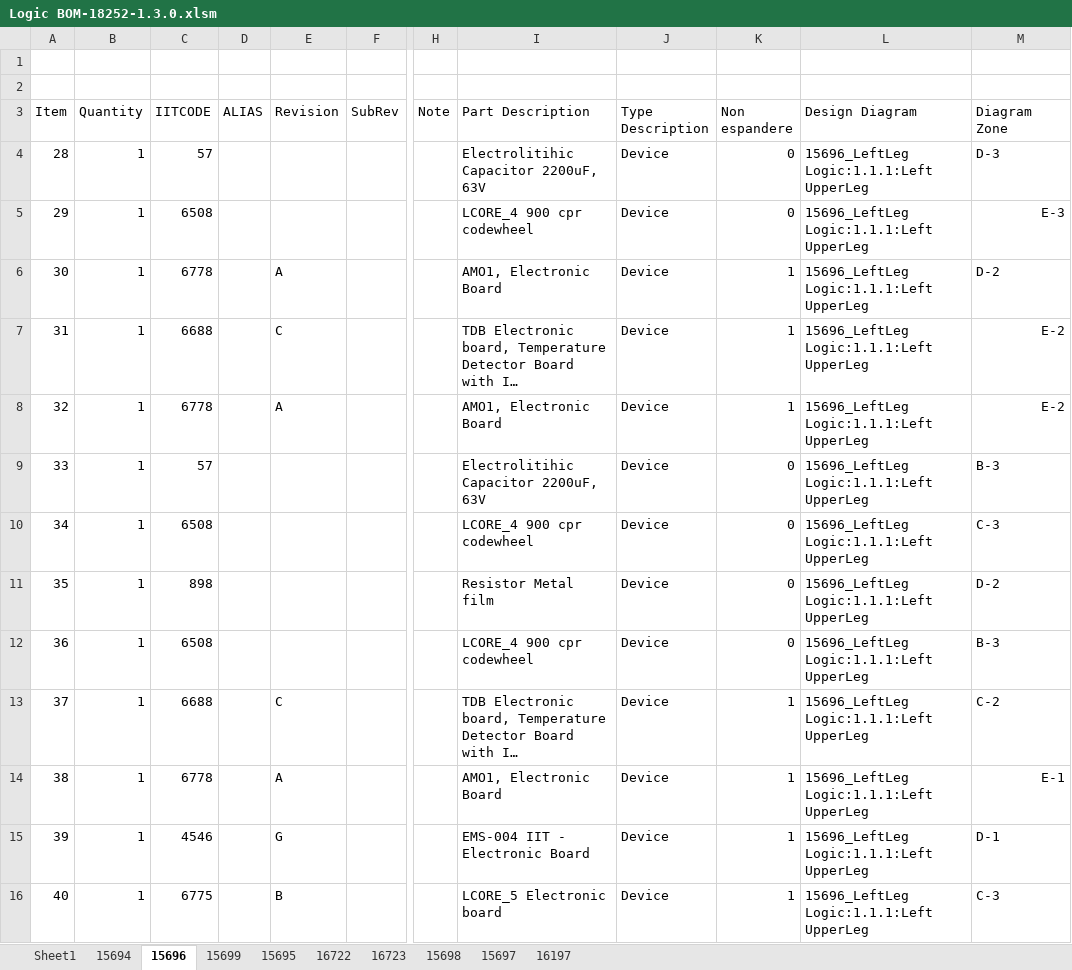
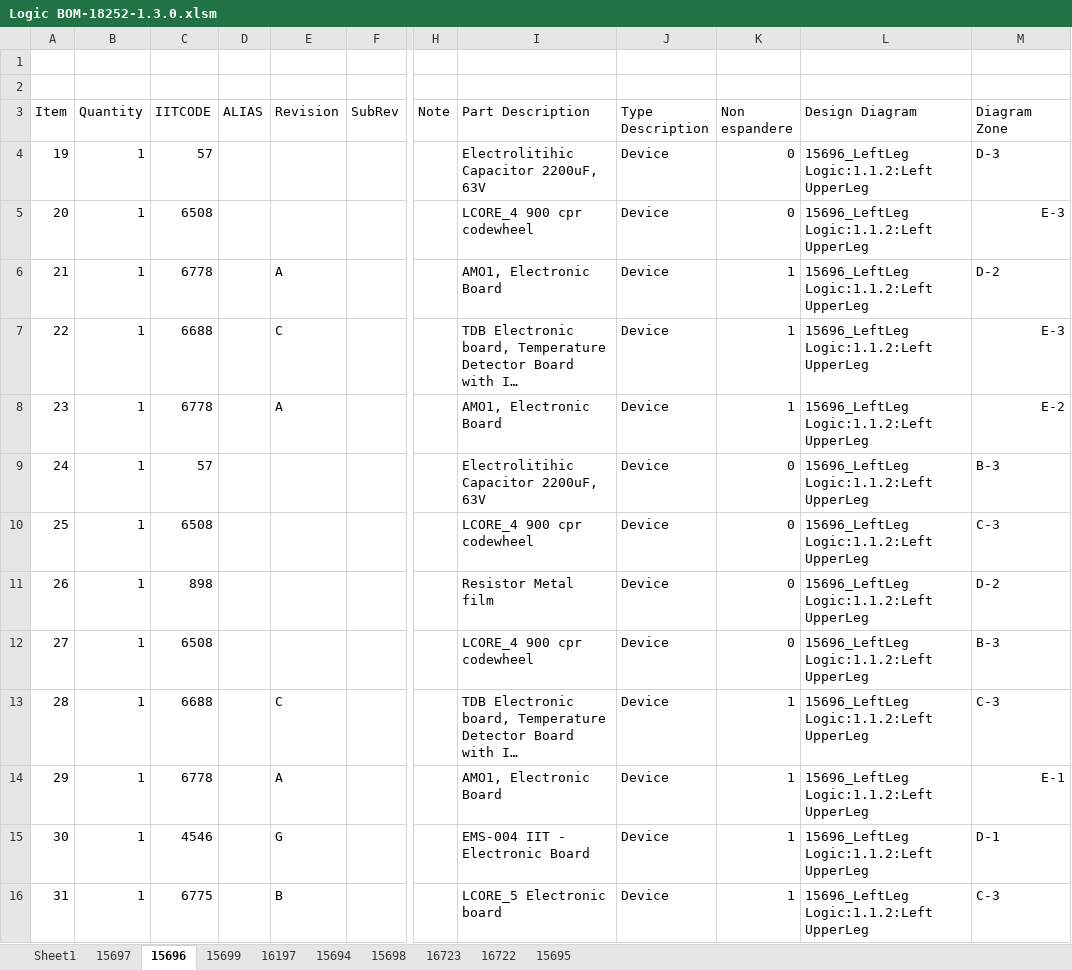
Before and after one commit to icub-tech-iit/electronics-wiring-public, an Excel workbook: ergocub1/ergocub1.3/bom/logic/Logic BOM-18252-1.3.0.xlsm, sheet 15696, drawn as a sheet; only a part is shown, gaps mark what is left out; long unchanged cells end in …; values as stored, in another font and other column widths than the file's, no cell formats; the diff covers the shown part only; the diff names each change by its address in the sheet, - before the commit and + after, or states it on an @@ line.

```diff
--- a/ergocub1/ergocub1.3/bom/logic/Logic BOM-18252-1.3.0.xlsm (sheet 15696)
+++ b/ergocub1/ergocub1.3/bom/logic/Logic BOM-18252-1.3.0.xlsm (sheet 15696)
@@ sheet tab order changed: Sheet1 | 15697 | 15696 | 15699 | 16197 | 15694 | 15698 | 16723 | 16722 | 15695 @@
@@ column A (Item) renumbered between rows 4 and 40 @@
-L4:L16 (Design Diagram): 15696_LeftLeg Logic:1.1.1:Left UpperLeg
+L4:L16 (Design Diagram): 15696_LeftLeg Logic:1.1.2:Left UpperLeg
-M7 (Diagram Zone): E-2
+M7 (Diagram Zone): E-3
-M13 (Diagram Zone): C-2
+M13 (Diagram Zone): C-3
```
Also changed, not shown: 4 added rows and 41 edited cells elsewhere in this sheet, sheet Sheet1, sheet 15695, sheet 15698, sheet 15699, sheet 16722, sheet 16723, 3 more sheets, cell formats, charts or pictures, 46 other files.
